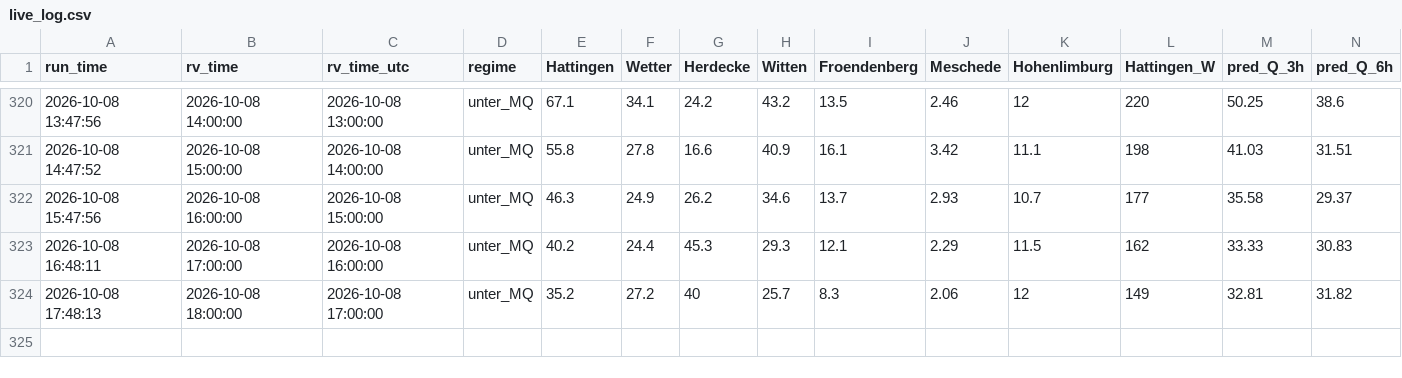
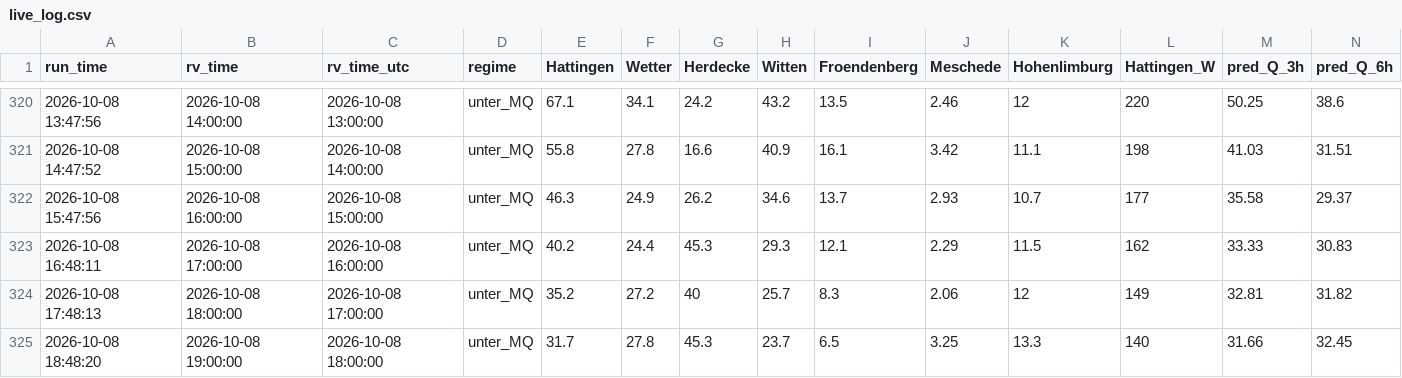
Before and after one commit to f3lixSi/hw-dahlhausen-daten, a CSV file: daten/live_log.csv, drawn as a sheet; only a part is shown, gaps mark what is left out; rows hold the shown columns only; the diff names each change by its address in the sheet, - before the commit and + after, or states it on an @@ line.

```diff
--- a/daten/live_log.csv
+++ b/daten/live_log.csv
+row 325: 2026-10-08 18:48:20 | 2026-10-08 19:00:00 | 2026-10-08 18:00:00 | unter_MQ | 31.7 | 27.8 | 45.3 | 23.7 | 6.5 | 3.25 | 13.3 | 140 | 31.66 | 32.45
```
Also changed, not shown: 2 other files.
